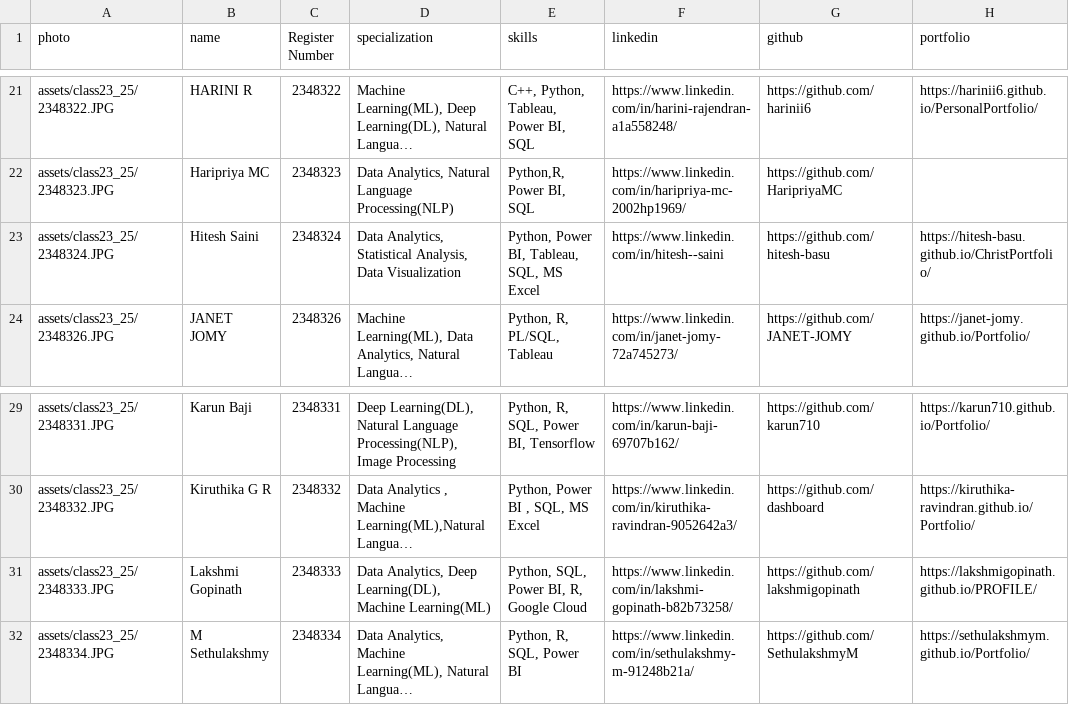
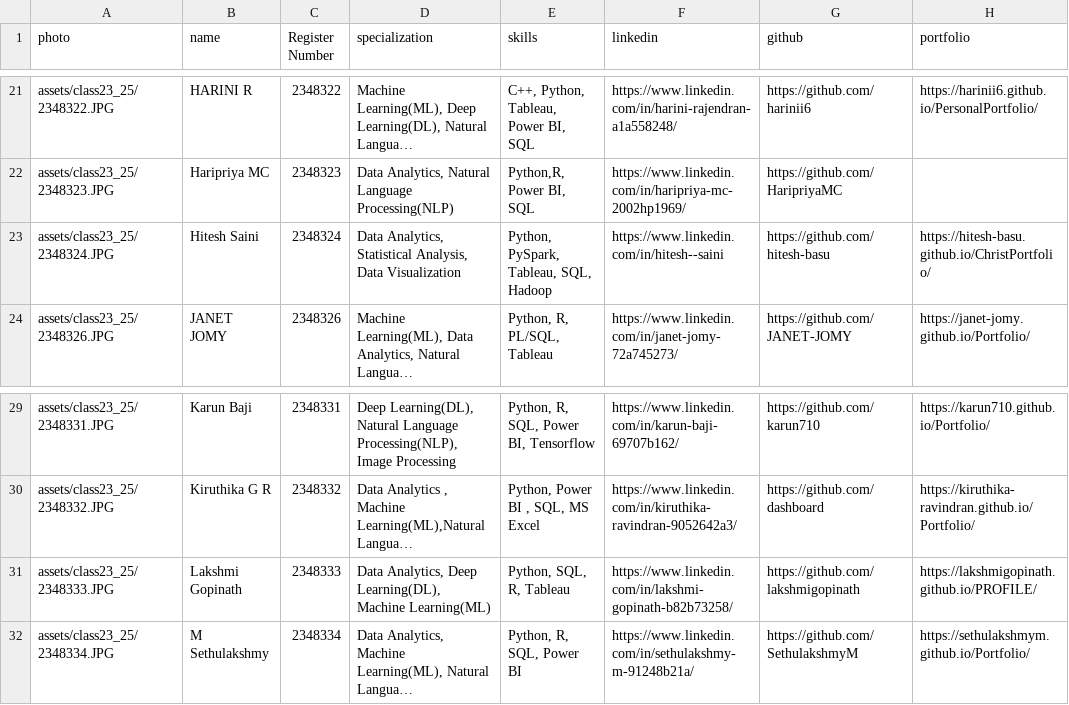
Before and after one commit to Catharin-05/Student-profiles-MDS23-25, a CSV file: assets/data/students.csv, drawn as a sheet; only a part is shown, gaps mark what is left out; long unchanged cells end in …; the diff names each change by its address in the sheet, - before the commit and + after, or states it on an @@ line.

```diff
--- a/assets/data/students.csv
+++ b/assets/data/students.csv
-E23 (skills): Python, Power BI, Tableau, SQL, MS Excel
+E23 (skills): Python, PySpark, Tableau, SQL, Hadoop
-E31 (skills): Python, SQL, Power BI, R, Google Cloud
+E31 (skills): Python, SQL, R, Tableau
```
Also changed, not shown: 2 other files.
